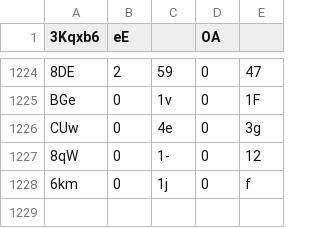
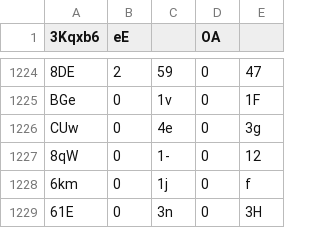
Before and after one commit to Naritulum/tracker, a CSV file: data/member-counts.csv, drawn as a sheet; only a part is shown, gaps mark what is left out; the diff names each change by its address in the sheet, - before the commit and + after, or states it on an @@ line.

```diff
--- a/data/member-counts.csv
+++ b/data/member-counts.csv
+row 1229: 61E | 0 | 3n | 0 | 3H
```
